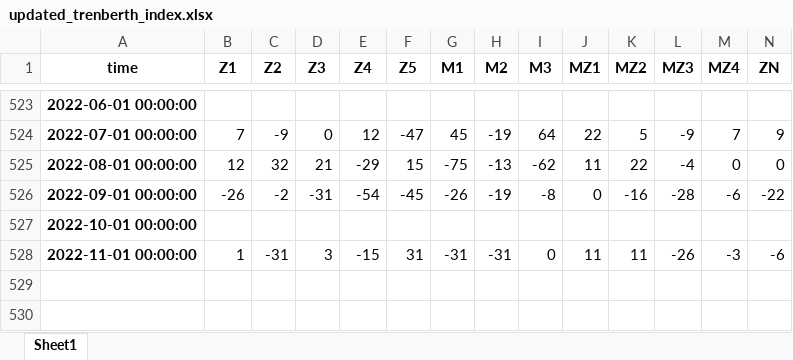
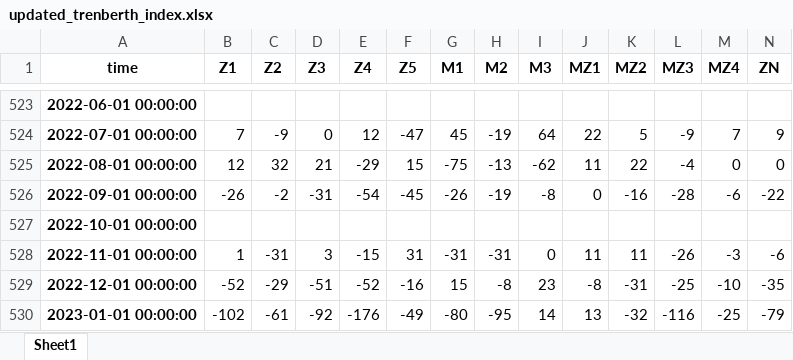
Before and after one commit to nram812/cpp, an Excel workbook: trenberth_figures/data/updated_trenberth_index.xlsx, sheet Sheet1, drawn as a sheet; only a part is shown, gaps mark what is left out; values as stored, in another font and other column widths than the file's, no borders; rows hold the shown columns only; the diff names each change by its address in the sheet, - before the commit and + after, or states it on an @@ line.

Commit message:
finalized fixes on the trenberth

```diff
--- a/trenberth_figures/data/updated_trenberth_index.xlsx (sheet Sheet1)
+++ b/trenberth_figures/data/updated_trenberth_index.xlsx (sheet Sheet1)
+row 529: 2022-12-01 00:00:00 | -52 | -29 | -51 | -52 | -16 | 15 | -8 | 23 | -8 | -31 | -25 | -10 | -35
+row 530: 2023-01-01 00:00:00 | -102 | -61 | -92 | -176 | -49 | -80 | -95 | 14 | 13 | -32 | -116 | -25 | -79
```
Also changed, not shown: 17 other files.
